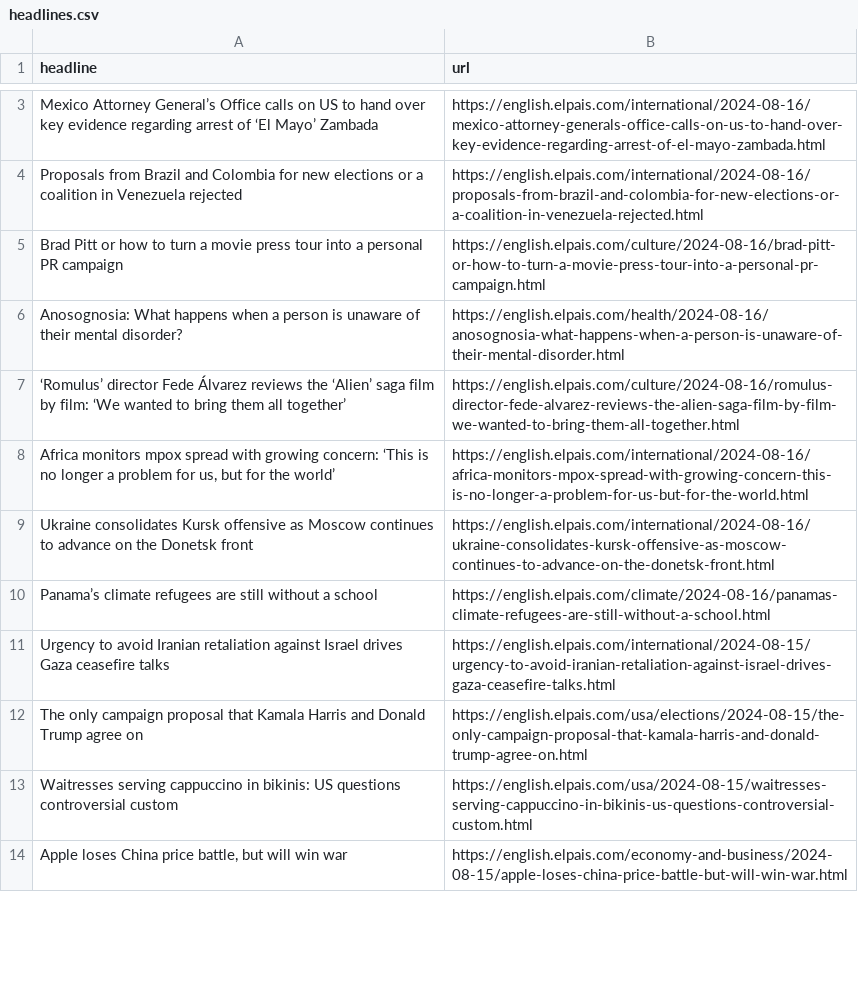
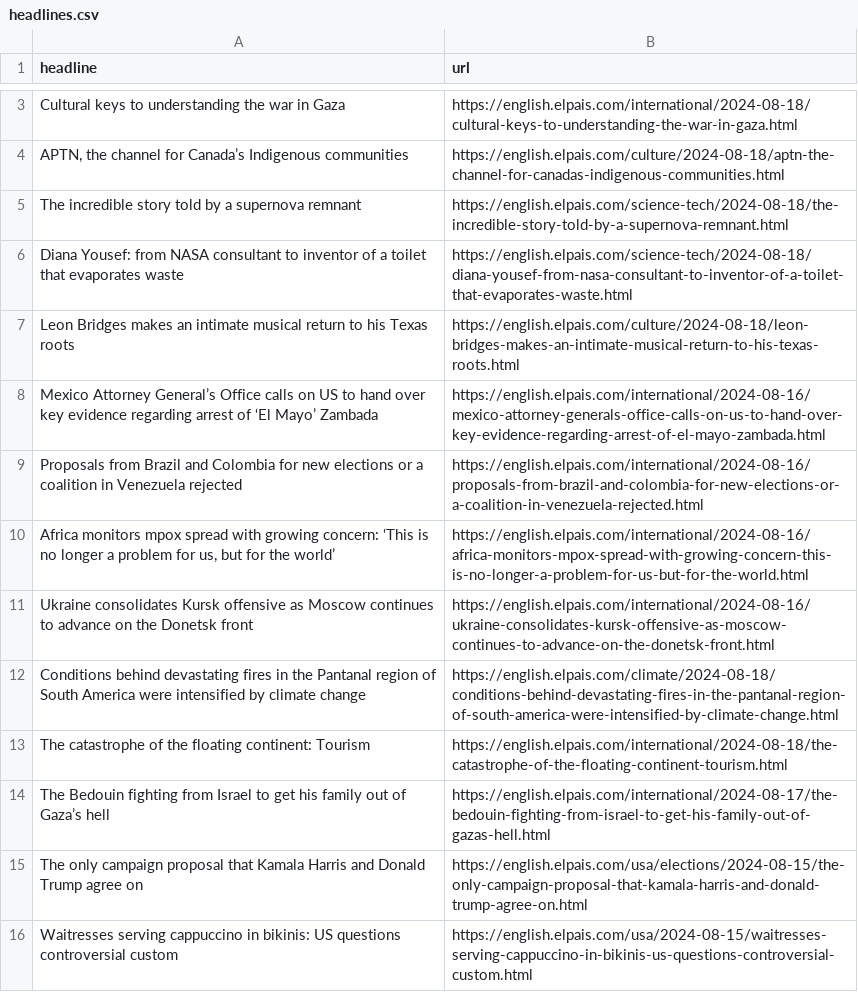
Before and after one commit to jsoma/el-pais-autoscraper, a CSV file: headlines.csv, drawn as a sheet; only a part is shown, gaps mark what is left out; removed rows and columns are numbered as before the commit, all else as after; the diff covers the shown part only; the diff names each change by its address in the sheet, - before the commit and + after, or states it on an @@ line.

```diff
--- a/headlines.csv
+++ b/headlines.csv
+row 3: Cultural keys to understanding the war in Gaza | https://english.elpais.com/international/2024-08-18/cultural-keys-to-understanding-the-war-in-gaza.html
+row 4: APTN, the channel for Canada’s Indigenous communities | https://english.elpais.com/culture/2024-08-18/aptn-the-channel-for-canadas-indigenous-communities.html
+row 5: The incredible story told by a supernova remnant | https://english.elpais.com/science-tech/2024-08-18/the-incredible-story-told-by-a-supernova-remnant.html
+row 6: Diana Yousef: from NASA consultant to inventor of a toilet that evaporates waste | https://english.elpais.com/science-tech/2024-08-18/diana-yousef-from-nasa-consultant-to-inventor-of-a-toilet-that-evaporates-waste.html
+row 7: Leon Bridges makes an intimate musical return to his Texas roots | https://english.elpais.com/culture/2024-08-18/leon-bridges-makes-an-intimate-musical-return-to-his-texas-roots.html
@@ row 5 moved to row 43: Brad Pitt or how to turn a movie press t… @@
@@ row 6 moved to row 39: Anosognosia: What happens when a person … @@
@@ row 7 moved to row 22: ‘Romulus’ director Fede Álvarez reviews … @@
-row 10: Panama’s climate refugees are still without a school | https://english.elpais.com/climate/2024-08-16/panamas-climate-refugees-are-still-without-a-school.html
-row 11: Urgency to avoid Iranian retaliation against Israel drives Gaza ceasefire talks | https://english.elpais.com/international/2024-08-15/urgency-to-avoid-iranian-retaliation-against-israel-drives-gaza-ceasefire-talks.html
+row 12: Conditions behind devastating fires in the Pantanal region of South America were intensified by climate change | https://english.elpais.com/climate/2024-08-18/conditions-behind-devastating-fires-in-the-pantanal-region-of-south-america-were-intensified-by-climate-change.html
+row 13: The catastrophe of the floating continent: Tourism | https://english.elpais.com/international/2024-08-18/the-catastrophe-of-the-floating-continent-tourism.html
+row 14: The Bedouin fighting from Israel to get his family out of Gaza’s hell | https://english.elpais.com/international/2024-08-17/the-bedouin-fighting-from-israel-to-get-his-family-out-of-gazas-hell.html
-row 14: Apple loses China price battle, but will win war | https://english.elpais.com/economy-and-business/2024-08-15/apple-loses-china-price-battle-but-will-win-war.html
```
Also changed, not shown: 3 added rows, 8 removed rows and 2 moved rows elsewhere in this file.
